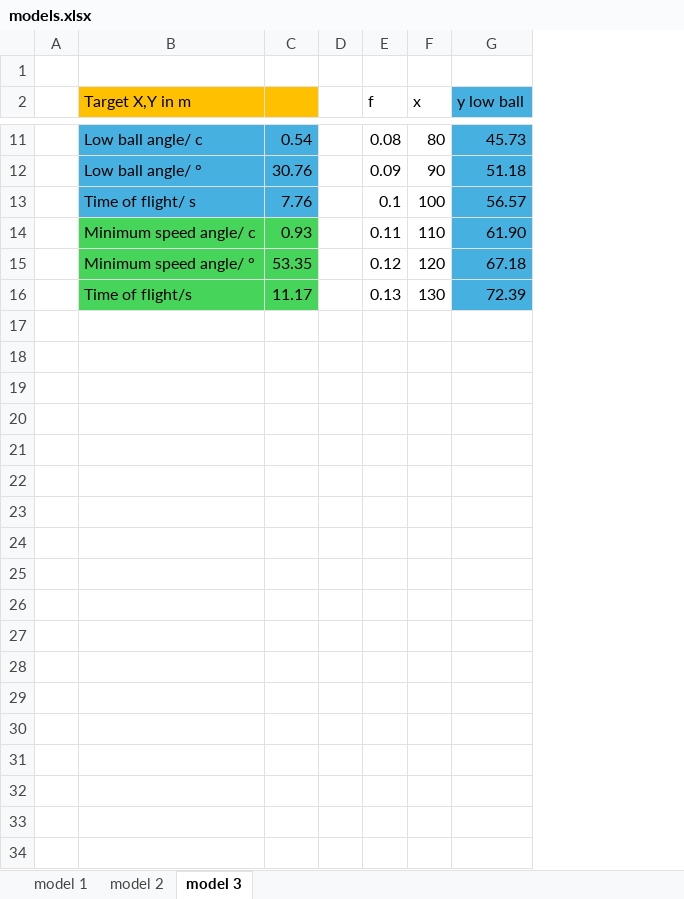
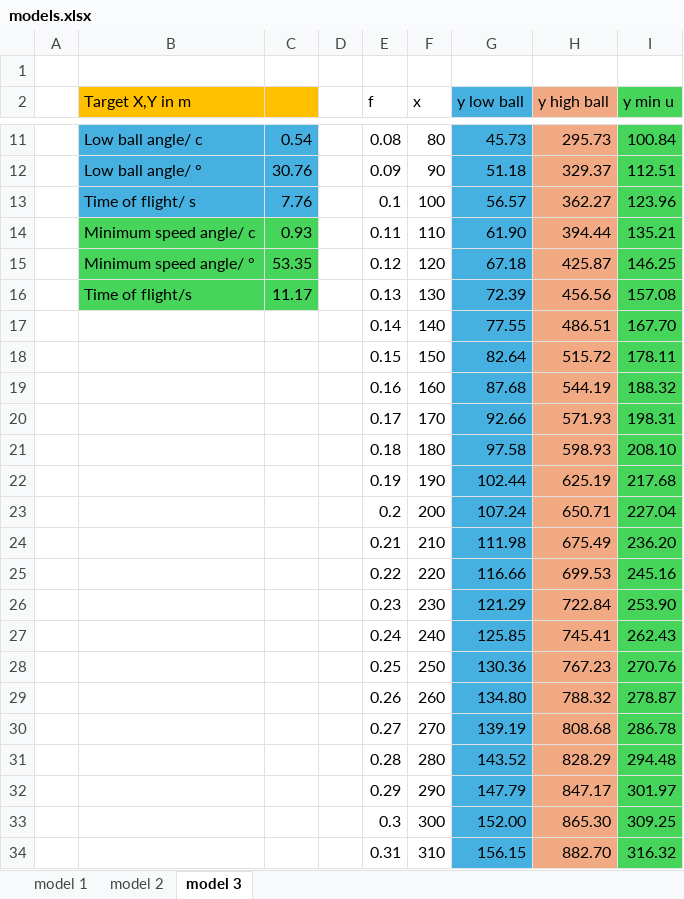
Before and after one commit to Luna5379/bpho, an Excel workbook: models.xlsx, sheet model 3, drawn as a sheet; only a part is shown, gaps mark what is left out; values as stored, in another font and other column widths than the file's, no borders; the diff covers the shown part only; the diff names each change by its address in the sheet, - before the commit and + after, or states it on an @@ line.

Commit message:
finished setting up columns for model

```diff
--- a/models.xlsx (sheet model 3)
+++ b/models.xlsx (sheet model 3)
+column H (y high ball), rows 11-16: 295.73 | 329.37 | 362.27 | 394.44 | 425.87 | 456.56
+column I (y min u), rows 11-16: 100.84 | 112.51 | 123.96 | 135.21 | 146.25 | 157.08
+row 17:  |  |  |  | 0.14 | 140 | 77.55 | 486.51 | 167.70
+row 18:  |  |  |  | 0.15 | 150 | 82.64 | 515.72 | 178.11
+row 19:  |  |  |  | 0.16 | 160 | 87.68 | 544.19 | 188.32
+row 20:  |  |  |  | 0.17 | 170 | 92.66 | 571.93 | 198.31
+row 21:  |  |  |  | 0.18 | 180 | 97.58 | 598.93 | 208.10
+row 22:  |  |  |  | 0.19 | 190 | 102.44 | 625.19 | 217.68
+row 23:  |  |  |  | 0.2 | 200 | 107.24 | 650.71 | 227.04
+row 24:  |  |  |  | 0.21 | 210 | 111.98 | 675.49 | 236.20
+row 25:  |  |  |  | 0.22 | 220 | 116.66 | 699.53 | 245.16
+row 26:  |  |  |  | 0.23 | 230 | 121.29 | 722.84 | 253.90
+row 27:  |  |  |  | 0.24 | 240 | 125.85 | 745.41 | 262.43
+row 28:  |  |  |  | 0.25 | 250 | 130.36 | 767.23 | 270.76
+row 29:  |  |  |  | 0.26 | 260 | 134.80 | 788.32 | 278.87
+row 30:  |  |  |  | 0.27 | 270 | 139.19 | 808.68 | 286.78
+row 31:  |  |  |  | 0.28 | 280 | 143.52 | 828.29 | 294.48
+row 32:  |  |  |  | 0.29 | 290 | 147.79 | 847.17 | 301.97
+row 33:  |  |  |  | 0.3 | 300 | 152.00 | 865.30 | 309.25
+row 34:  |  |  |  | 0.31 | 310 | 156.15 | 882.70 | 316.32
```
Also changed, not shown: 69 added rows elsewhere in this sheet.
